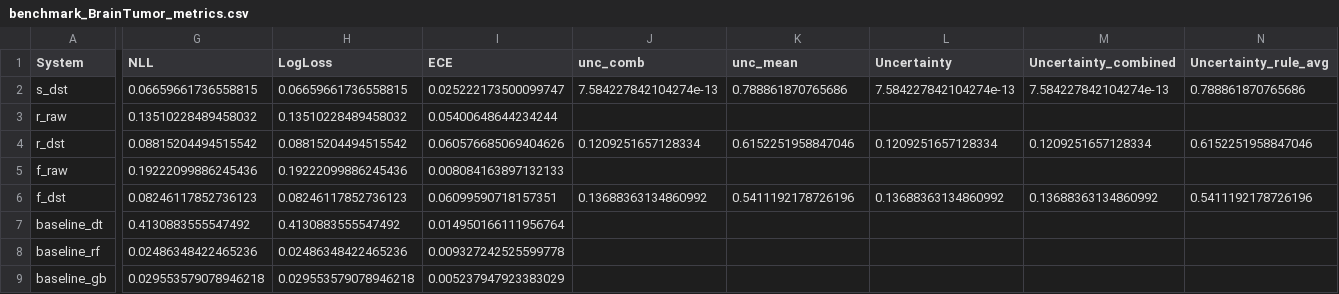
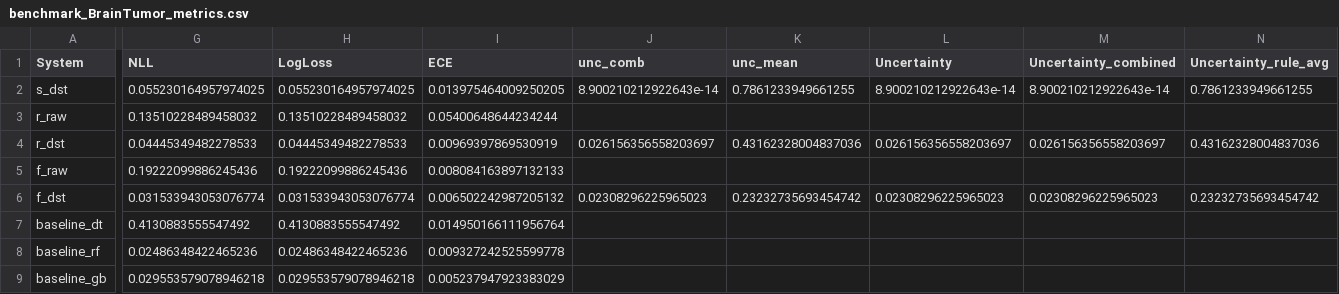
Before and after one commit to SargisVardanian/DST, a CSV file: Common_code/results/benchmark_BrainTumor_metrics.csv, drawn as a sheet; only a part is shown, gaps mark what is left out; the diff covers the shown part only; the diff names each change by its address in the sheet, - before the commit and + after, or states it on an @@ line.

```diff
--- a/Common_code/results/benchmark_BrainTumor_metrics.csv
+++ b/Common_code/results/benchmark_BrainTumor_metrics.csv
-G2 (NLL): 0.06659661736558815
+G2 (NLL): 0.055230164957974025
-H2 (LogLoss): 0.06659661736558815
+H2 (LogLoss): 0.055230164957974025
-I2 (ECE): 0.025222173500099747
+I2 (ECE): 0.013975464009250205
-J2 (unc_comb): 7.584227842104274e-13
+J2 (unc_comb): 8.900210212922643e-14
-K2 (unc_mean): 0.788861870765686
+K2 (unc_mean): 0.7861233949661255
-L2 (Uncertainty): 7.584227842104274e-13
+L2 (Uncertainty): 8.900210212922643e-14
-M2 (Uncertainty_combined): 7.584227842104274e-13
+M2 (Uncertainty_combined): 8.900210212922643e-14
-N2 (Uncertainty_rule_avg): 0.788861870765686
+N2 (Uncertainty_rule_avg): 0.7861233949661255
-G4 (NLL): 0.08815204494515542
+G4 (NLL): 0.04445349482278533
-H4 (LogLoss): 0.08815204494515542
+H4 (LogLoss): 0.04445349482278533
-I4 (ECE): 0.060576685069404626
+I4 (ECE): 0.00969397869530919
-J4 (unc_comb): 0.1209251657128334
+J4 (unc_comb): 0.026156356558203697
-K4 (unc_mean): 0.6152251958847046
+K4 (unc_mean): 0.43162328004837036
-L4 (Uncertainty): 0.1209251657128334
+L4 (Uncertainty): 0.026156356558203697
-M4 (Uncertainty_combined): 0.1209251657128334
+M4 (Uncertainty_combined): 0.026156356558203697
-N4 (Uncertainty_rule_avg): 0.6152251958847046
+N4 (Uncertainty_rule_avg): 0.43162328004837036
-G6 (NLL): 0.08246117852736123
+G6 (NLL): 0.031533943053076774
-H6 (LogLoss): 0.08246117852736123
+H6 (LogLoss): 0.031533943053076774
-I6 (ECE): 0.06099590718157351
+I6 (ECE): 0.006502242987205132
-J6 (unc_comb): 0.13688363134860992
+J6 (unc_comb): 0.02308296225965023
-K6 (unc_mean): 0.5411192178726196
+K6 (unc_mean): 0.23232735693454742
-L6 (Uncertainty): 0.13688363134860992
+L6 (Uncertainty): 0.02308296225965023
-M6 (Uncertainty_combined): 0.13688363134860992
+M6 (Uncertainty_combined): 0.02308296225965023
-N6 (Uncertainty_rule_avg): 0.5411192178726196
+N6 (Uncertainty_rule_avg): 0.23232735693454742
```
Also changed, not shown: 10 edited cells elsewhere in this file, Common_code/results/benchmark_SAheart_metrics.csv, 36 other files.
